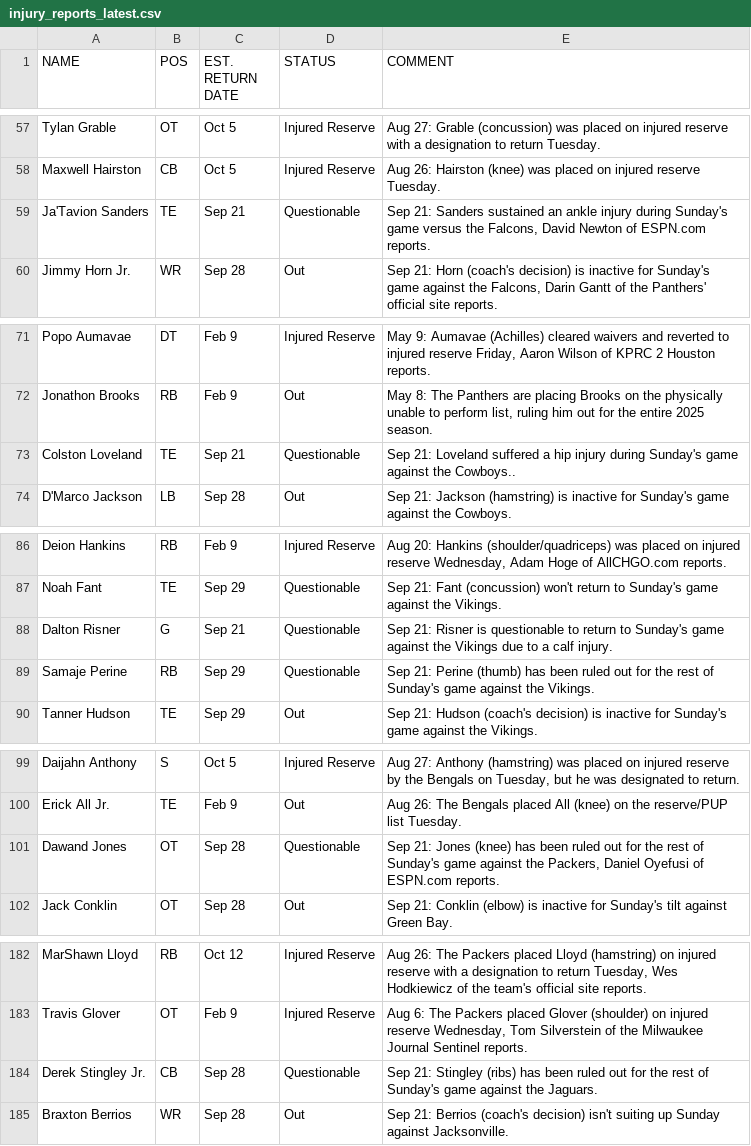
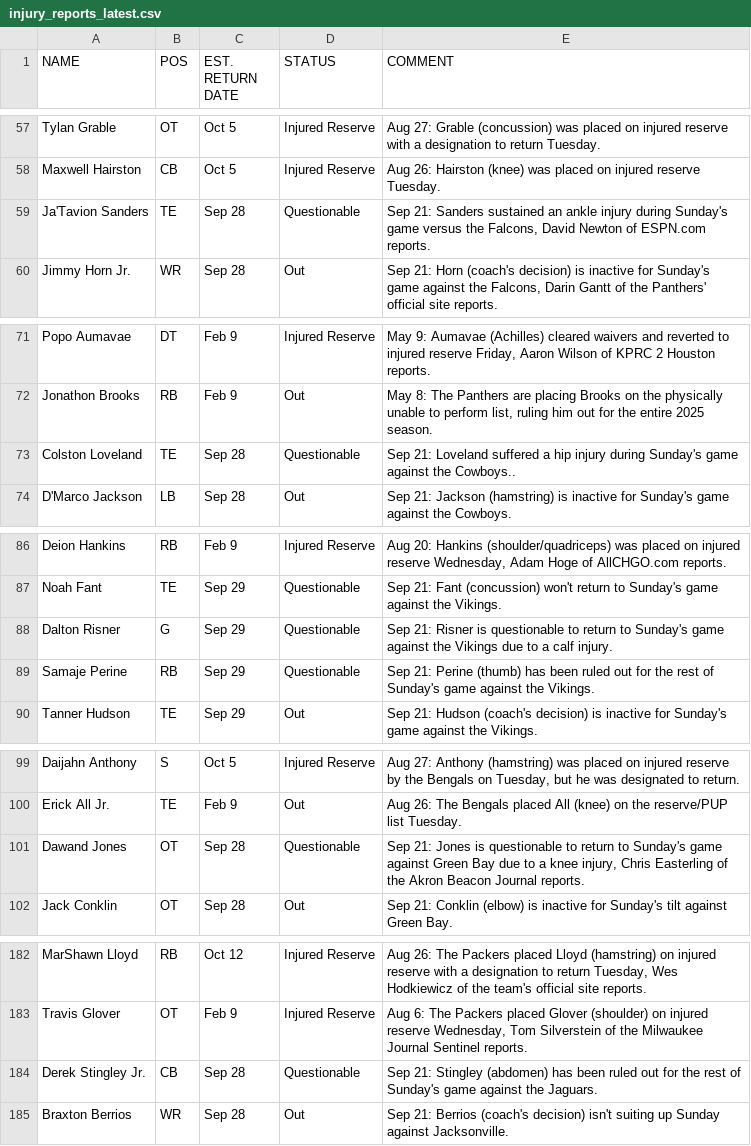
Before and after one commit to Clownworldenjoyer76/football_for_mat, a CSV file: data/raw/injuries/injury_reports_latest.csv, drawn as a sheet; only a part is shown, gaps mark what is left out; the diff covers the shown part only.

```diff
--- a/data/raw/injuries/injury_reports_latest.csv
+++ b/data/raw/injuries/injury_reports_latest.csv
@@ -58,3 +58,3 @@ Tylan Grable,OT,Oct 5,Injured Reserve,Aug 27: Grable (concussion) was placed on
 Maxwell Hairston,CB,Oct 5,Injured Reserve,Aug 26: Hairston (knee) was placed on injured reserve Tuesday.
-Ja'Tavion Sanders,TE,Sep 21,Questionable,"Sep 21: Sanders sustained an ankle injury during Sunday's game versus the Falcons, David Newton of ESPN.com reports."
+Ja'Tavion Sanders,TE,Sep 28,Questionable,"Sep 21: Sanders sustained an ankle injury during Sunday's game versus the Falcons, David Newton of ESPN.com reports."
 Jimmy Horn Jr.,WR,Sep 28,Out,"Sep 21: Horn (coach's decision) is inactive for Sunday's game against the Falcons, Darin Gantt of the Panthers' official site reports."
@@ -72,3 +72,3 @@ Popo Aumavae,DT,Feb 9,Injured Reserve,"May 9: Aumavae (Achilles) cleared waivers
 Jonathon Brooks,RB,Feb 9,Out,"May 8: The Panthers are placing Brooks on the physically unable to perform list, ruling him out for the entire 2025 season."
-Colston Loveland,TE,Sep 21,Questionable,Sep 21: Loveland suffered a hip injury during Sunday's game against the Cowboys..
+Colston Loveland,TE,Sep 28,Questionable,Sep 21: Loveland suffered a hip injury during Sunday's game against the Cowboys..
 D'Marco Jackson,LB,Sep 28,Out,Sep 21: Jackson (hamstring) is inactive for Sunday's game against the Cowboys.
@@ -87,3 +87,3 @@ Deion Hankins,RB,Feb 9,Injured Reserve,"Aug 20: Hankins (shoulder/quadriceps) wa
 Noah Fant,TE,Sep 29,Questionable,Sep 21: Fant (concussion) won't return to Sunday's game against the Vikings.
-Dalton Risner,G,Sep 21,Questionable,Sep 21: Risner is questionable to return to Sunday's game against the Vikings due to a calf injury.
+Dalton Risner,G,Sep 29,Questionable,Sep 21: Risner is questionable to return to Sunday's game against the Vikings due to a calf injury.
 Samaje Perine,RB,Sep 29,Questionable,Sep 21: Perine (thumb) has been ruled out for the rest of Sunday's game against the Vikings.
@@ -100,3 +100,3 @@ Daijahn Anthony,S,Oct 5,Injured Reserve,"Aug 27: Anthony (hamstring) was placed
 Erick All Jr.,TE,Feb 9,Out,Aug 26: The Bengals placed All (knee) on the reserve/PUP list Tuesday.
-Dawand Jones,OT,Sep 28,Questionable,"Sep 21: Jones (knee) has been ruled out for the rest of Sunday's game against the Packers, Daniel Oyefusi of ESPN.com reports."
+Dawand Jones,OT,Sep 28,Questionable,"Sep 21: Jones is questionable to return to Sunday's game against Green Bay due to a knee injury, Chris Easterling of the Akron Beacon Journal reports."
 Jack Conklin,OT,Sep 28,Out,Sep 21: Conklin (elbow) is inactive for Sunday's tilt against Green Bay.
@@ -183,3 +183,3 @@ MarShawn Lloyd,RB,Oct 12,Injured Reserve,"Aug 26: The Packers placed Lloyd (hams
 Travis Glover,OT,Feb 9,Injured Reserve,"Aug 6: The Packers placed Glover (shoulder) on injured reserve Wednesday, Tom Silverstein of the Milwaukee Journal Sentinel reports."
-Derek Stingley Jr.,CB,Sep 28,Questionable,Sep 21: Stingley (ribs) has been ruled out for the rest of Sunday's game against the Jaguars.
+Derek Stingley Jr.,CB,Sep 28,Questionable,Sep 21: Stingley (abdomen) has been ruled out for the rest of Sunday's game against the Jaguars.
 Braxton Berrios,WR,Sep 28,Out,Sep 21: Berrios (coach's decision) isn't suiting up Sunday against Jacksonville.
```
Also changed, not shown: 3 added rows, 3 removed rows and 27 edited cells elsewhere in this file, data/raw/weather/game_weather_latest.csv, 4 other files.
